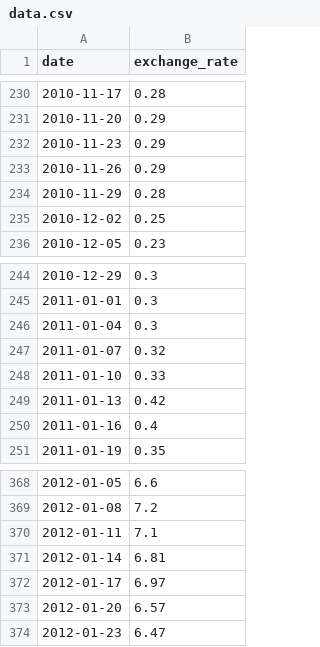
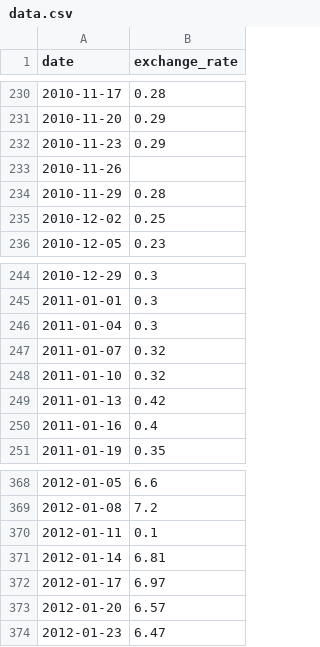
Before and after one commit to tstahlhut/CPP, a CSV file: cpp09/ex00/data/data.csv, drawn as a sheet; only a part is shown, gaps mark what is left out.

```diff
--- a/cpp09/ex00/data/data.csv
+++ b/cpp09/ex00/data/data.csv
@@ -232,3 +232,3 @@ date,exchange_rate
 2010-11-23,0.29
-2010-11-26,0.29
+2010-11-26,
 2010-11-29,0.28
@@ -247,3 +247,3 @@ date,exchange_rate
 2011-01-07,0.32
-2011-01-10,0.33
+2011-01-10,0.32
 2011-01-13,0.42
@@ -369,3 +369,3 @@ date,exchange_rate
 2012-01-08,7.2
-2012-01-11,7.1
+2012-01-11,0.1
 2012-01-14,6.81
```
Also changed, not shown: 4 other files.
